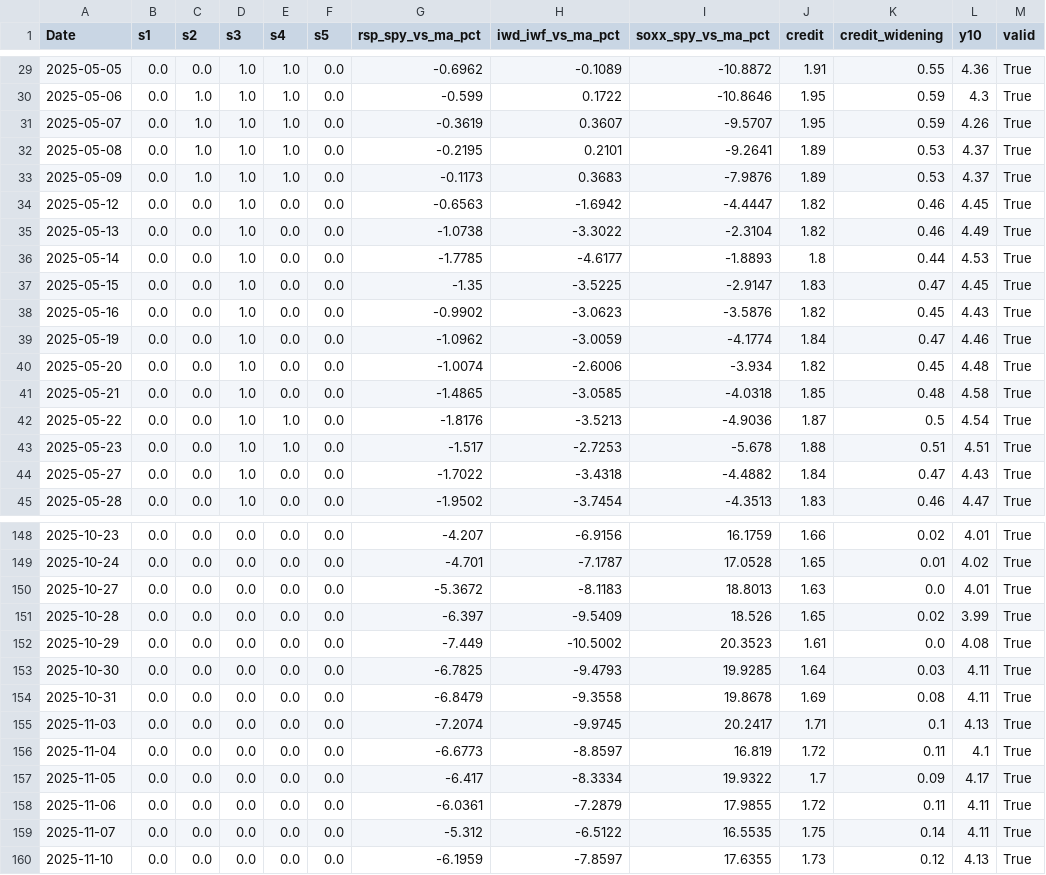
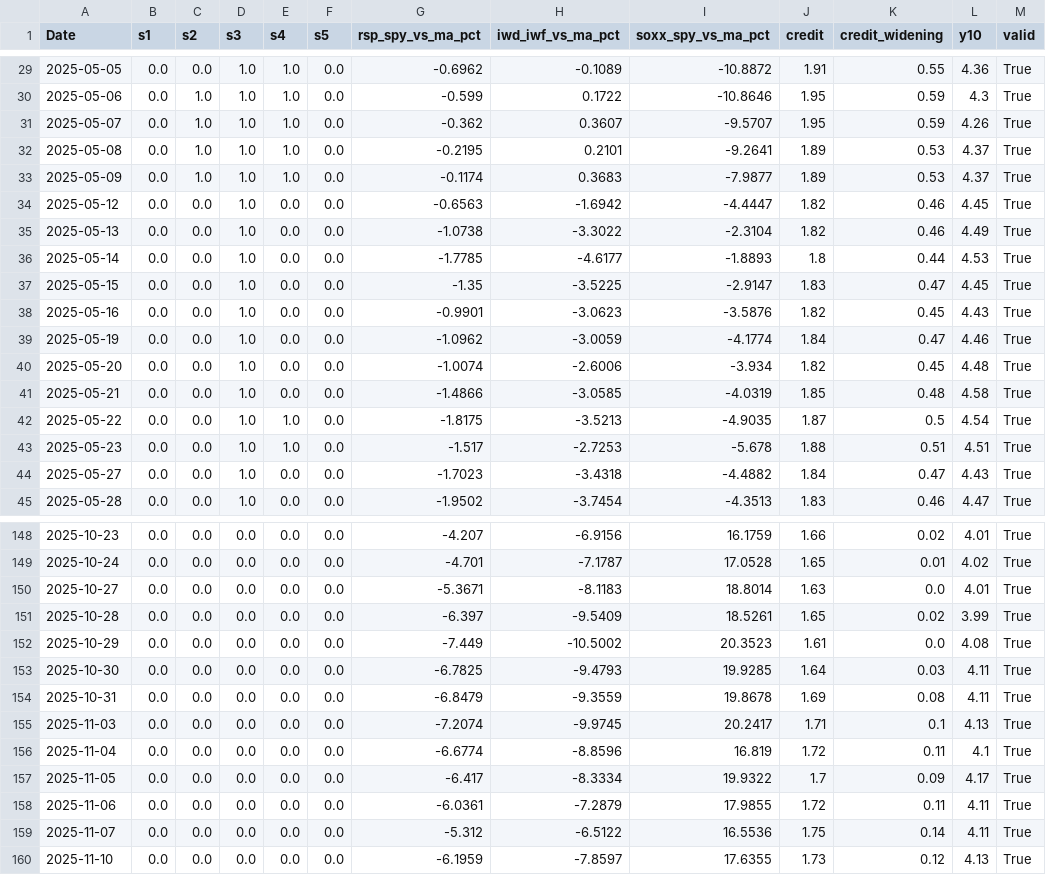
Before and after one commit to rkostov86/pie-rotation-guard, a CSV file: results/signals_recent.csv, drawn as a sheet; only a part is shown, gaps mark what is left out; the diff covers the shown part only; the diff names each change by its address in the sheet, - before the commit and + after, or states it on an @@ line.

```diff
--- a/results/signals_recent.csv
+++ b/results/signals_recent.csv
-G31 (rsp_spy_vs_ma_pct): -0.3619
+G31 (rsp_spy_vs_ma_pct): -0.362
-G33 (rsp_spy_vs_ma_pct): -0.1173
+G33 (rsp_spy_vs_ma_pct): -0.1174
-I33 (soxx_spy_vs_ma_pct): -7.9876
+I33 (soxx_spy_vs_ma_pct): -7.9877
-G38 (rsp_spy_vs_ma_pct): -0.9902
+G38 (rsp_spy_vs_ma_pct): -0.9901
-G41 (rsp_spy_vs_ma_pct): -1.4865
+G41 (rsp_spy_vs_ma_pct): -1.4866
-I41 (soxx_spy_vs_ma_pct): -4.0318
+I41 (soxx_spy_vs_ma_pct): -4.0319
-G42 (rsp_spy_vs_ma_pct): -1.8176
+G42 (rsp_spy_vs_ma_pct): -1.8175
-I42 (soxx_spy_vs_ma_pct): -4.9036
+I42 (soxx_spy_vs_ma_pct): -4.9035
-G44 (rsp_spy_vs_ma_pct): -1.7022
+G44 (rsp_spy_vs_ma_pct): -1.7023
-G150 (rsp_spy_vs_ma_pct): -5.3672
+G150 (rsp_spy_vs_ma_pct): -5.3671
-I150 (soxx_spy_vs_ma_pct): 18.8013
+I150 (soxx_spy_vs_ma_pct): 18.8014
-I151 (soxx_spy_vs_ma_pct): 18.526
+I151 (soxx_spy_vs_ma_pct): 18.5261
-H154 (iwd_iwf_vs_ma_pct): -9.3558
+H154 (iwd_iwf_vs_ma_pct): -9.3559
-G156 (rsp_spy_vs_ma_pct): -6.6773
+G156 (rsp_spy_vs_ma_pct): -6.6774
-H156 (iwd_iwf_vs_ma_pct): -8.8597
+H156 (iwd_iwf_vs_ma_pct): -8.8596
-I159 (soxx_spy_vs_ma_pct): 16.5535
+I159 (soxx_spy_vs_ma_pct): 16.5536
```
Also changed, not shown: 44 edited cells elsewhere in this file, 3 other files.
